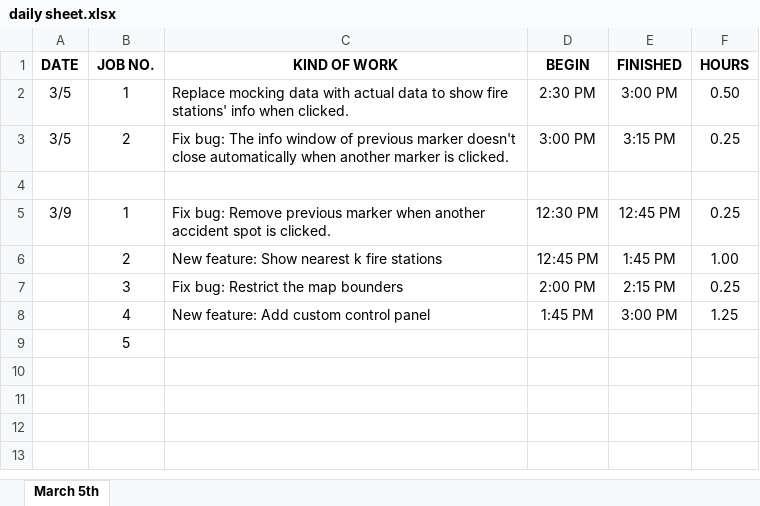
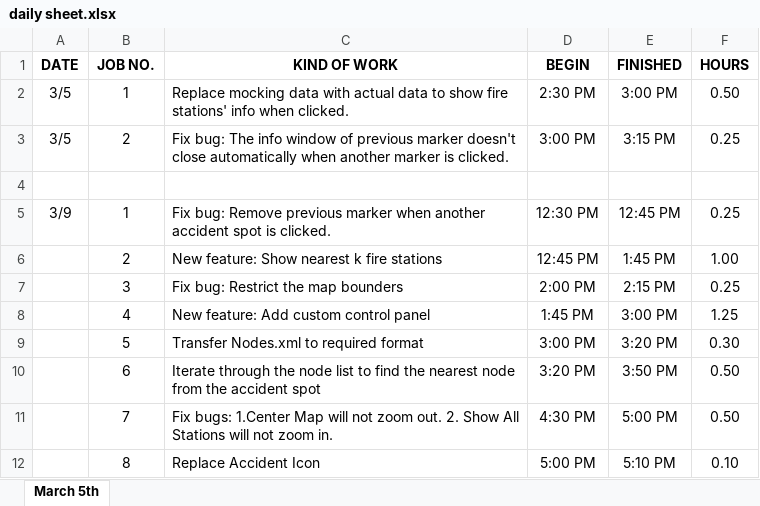
Before and after one commit to ankouichi/TRL, an Excel workbook: doc/daily sheet.xlsx, sheet March 5th, drawn as a sheet; values as stored, in another font and other column widths than the file's, no borders; removed rows and columns are numbered as before the commit, all else as after; the diff names each change by its address in the sheet, - before the commit and + after, or states it on an @@ line.

```diff
--- a/doc/daily sheet.xlsx (sheet March 5th)
+++ b/doc/daily sheet.xlsx (sheet March 5th)
-row 9:  | 5
+row 9:  | 5 | Transfer Nodes.xml to required format | 3:00 PM | 3:20 PM | 0.30
+row 10:  | 6 | Iterate through the node list to find the nearest node from the accident spot | 3:20 PM | 3:50 PM | 0.50
+row 11:  | 7 | Fix bugs: 1.Center Map will not zoom out. 2. Show All Stations will not zoom in. | 4:30 PM | 5:00 PM | 0.50
+row 12:  | 8 | Replace Accident Icon | 5:00 PM | 5:10 PM | 0.10
```
Also changed, not shown: 4 other files.
